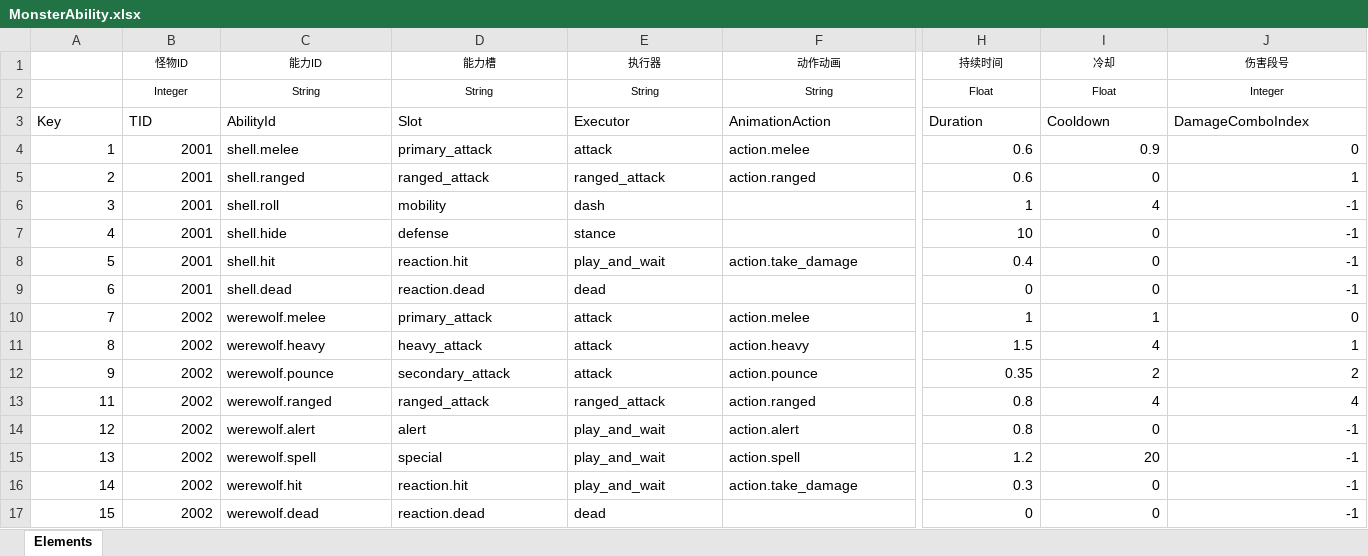
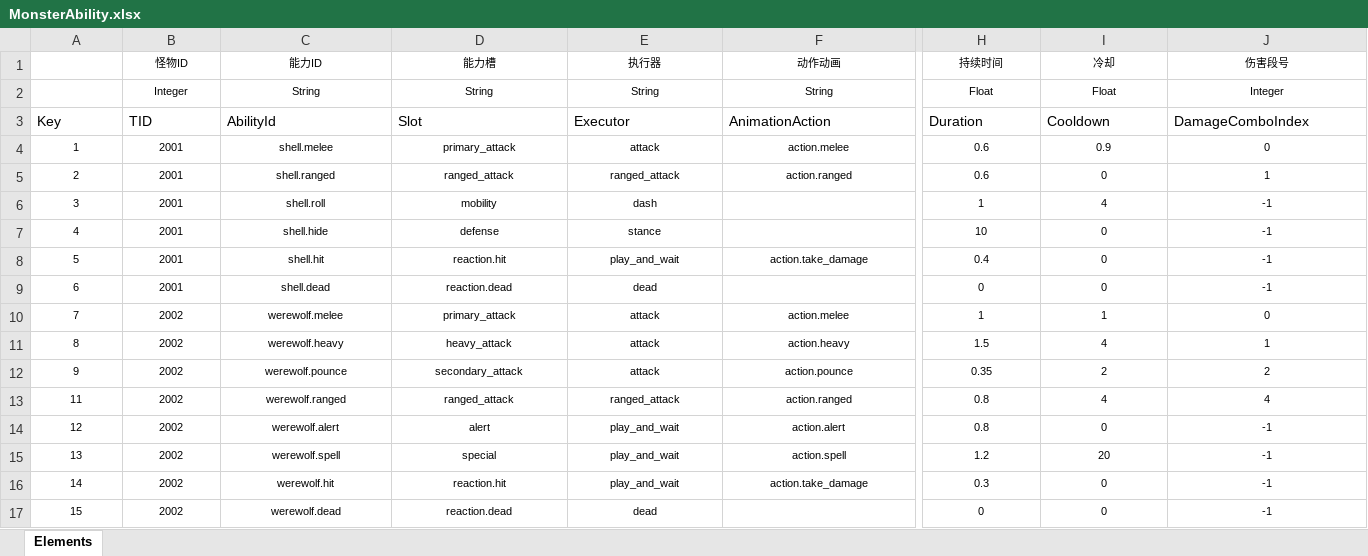
Before and after one commit to Ggbond276/Project-Emberwild, an Excel workbook: Data/Tables/MonsterAbility.xlsx, sheet Elements, drawn as a sheet; only a part is shown, gaps mark what is left out; values as stored, in another font and other column widths than the file's, no borders; table styles not drawn; the diff covers the shown part only; the diff names each change by its address in the sheet, - before the commit and + after, or states it on an @@ line.

```diff
--- a/Data/Tables/MonsterAbility.xlsx (sheet Elements)
+++ b/Data/Tables/MonsterAbility.xlsx (sheet Elements)
@@ A4:F5 text size: smaller @@
-A4:B17 alignment: right
+A4:B17 alignment: center
-C4:F5 alignment: left
+C4:F5 alignment: center
@@ H4:J5 text size: smaller @@
-H4:J17 alignment: right
+H4:J17 alignment: center
@@ A6:E7 text size: smaller @@
-C6:E7 alignment: left
+C6:E7 alignment: center
@@ H6:J7 text size: smaller @@
@@ A8:F8 text size: smaller @@
-C8:F8 alignment: left
+C8:F8 alignment: center
@@ H8:J17 text size: smaller @@
@@ A9:E9 text size: smaller @@
-C9:E9 alignment: left
+C9:E9 alignment: center
@@ A10:F16 text size: smaller @@
-C10:F16 alignment: left
+C10:F16 alignment: center
@@ A17:E17 text size: smaller @@
-C17:E17 alignment: left
+C17:E17 alignment: center
```
Also changed, not shown: cell formats elsewhere in this sheet, Data/Tables/AttackDefine.xlsx, Data/Tables/CharacterDefine.xlsx, 24 other files.
